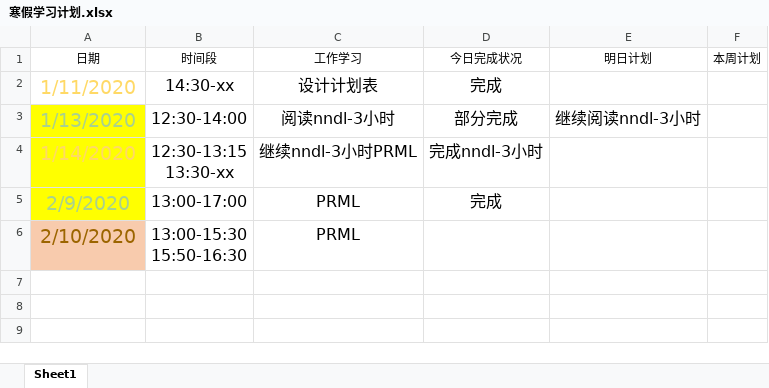
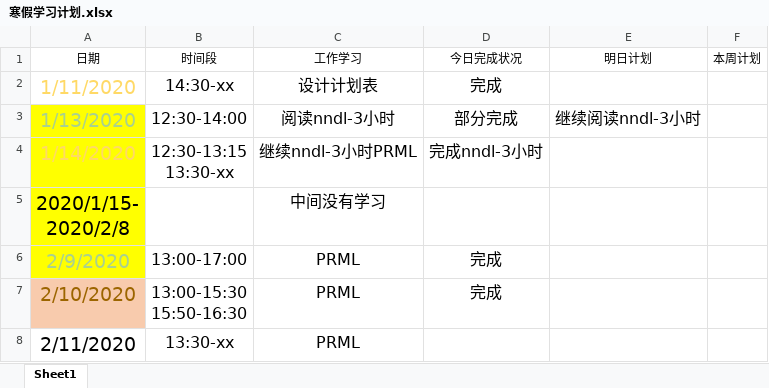
Before and after one commit to Just-silent/ner_re, an Excel workbook: doc/寒假学习计划.xlsx, sheet Sheet1, drawn as a sheet; values as stored, in another font and other column widths than the file's, no borders; conditional formats and table styles not drawn; addresses are those after the commit; ↵ is a line break in a cell; the diff names each change by its address in the sheet, - before the commit and + after, or states it on an @@ line.

```diff
--- a/doc/寒假学习计划.xlsx (sheet Sheet1)
+++ b/doc/寒假学习计划.xlsx (sheet Sheet1)
+row 5: 2020/1/15- ↵ 2020/2/8 |  | 中间没有学习
-D7 (今日完成状况): (empty)
+D7 (今日完成状况): 完成
+row 8: 2/11/2020 | 13:30-xx | PRML
```
Also changed, not shown: 1 other file.
